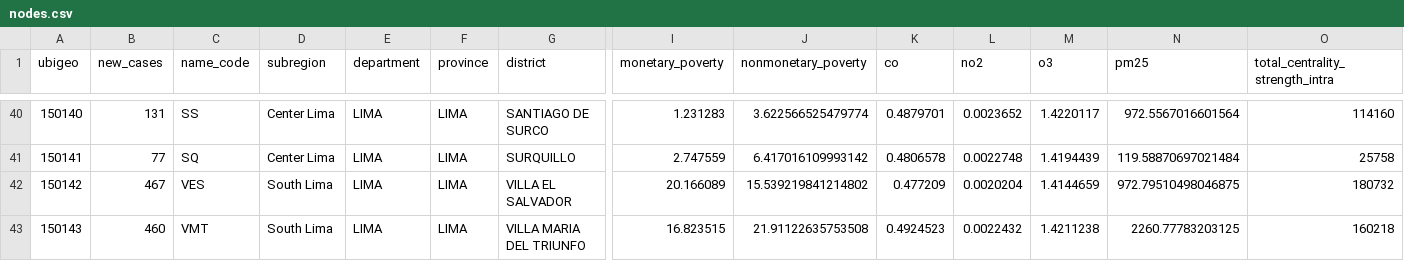
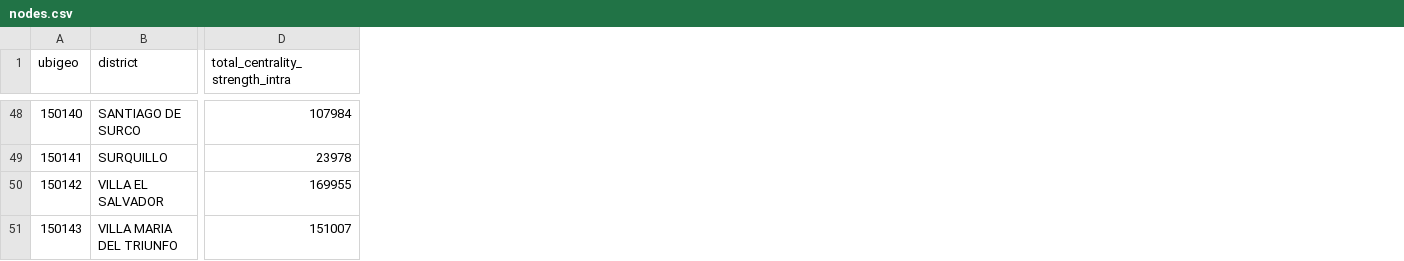
Before and after one commit to healthinnovation/mob-tb, a CSV file: data/processed/nodes.csv, drawn as a sheet; only a part is shown, gaps mark what is left out; removed rows and columns are numbered as before the commit, all else as after; the diff covers the shown part only; the diff names each change by its address in the sheet, - before the commit and + after, or states it on an @@ line.

```diff
--- a/data/processed/nodes.csv
+++ b/data/processed/nodes.csv
-column B (new_cases), rows 40-43: 131 | 77 | 467 | 460
-column C (name_code), rows 40-43: SS | SQ | VES | VMT
-column D (subregion), rows 40-43: Center Lima | Center Lima | South Lima | South Lima
-column E (department), rows 40-43: all LIMA
-column F (province), rows 40-43: all LIMA
-column I (monetary_poverty), rows 40-43: 1.231283 | 2.747559 | 20.166089 | 16.823515
-column J (nonmonetary_poverty), rows 40-43: 3.622566525479774 | 6.417016109993142 | 15.539219841214802 | 21.91122635753508
-column K (co), rows 40-43: 0.4879701 | 0.4806578 | 0.477209 | 0.4924523
-column L (no2), rows 40-43: 0.0023652 | 0.0022748 | 0.0020204 | 0.0022432
-column M (o3), rows 40-43: 1.4220117 | 1.4194439 | 1.4144659 | 1.4211238
-column N (pm25), rows 40-43: 972.5567016601564 | 119.58870697021484 | 972.79510498046875 | 2260.77783203125
-D48 (total_centrality_strength_intra): 114160
+D48 (total_centrality_strength_intra): 107984
-D49 (total_centrality_strength_intra): 25758
+D49 (total_centrality_strength_intra): 23978
-D50 (total_centrality_strength_intra): 180732
+D50 (total_centrality_strength_intra): 169955
-D51 (total_centrality_strength_intra): 160218
+D51 (total_centrality_strength_intra): 151007
```
Also changed, not shown: 9 added rows, 1 removed row and 78 edited cells elsewhere in this file, data/processed/districts.csv, 6 other files.
